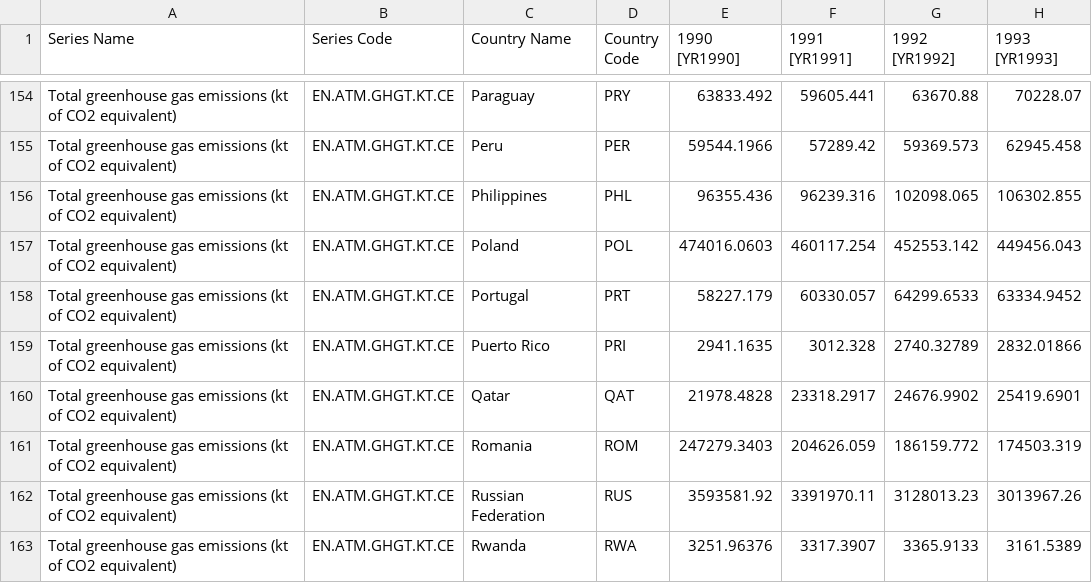
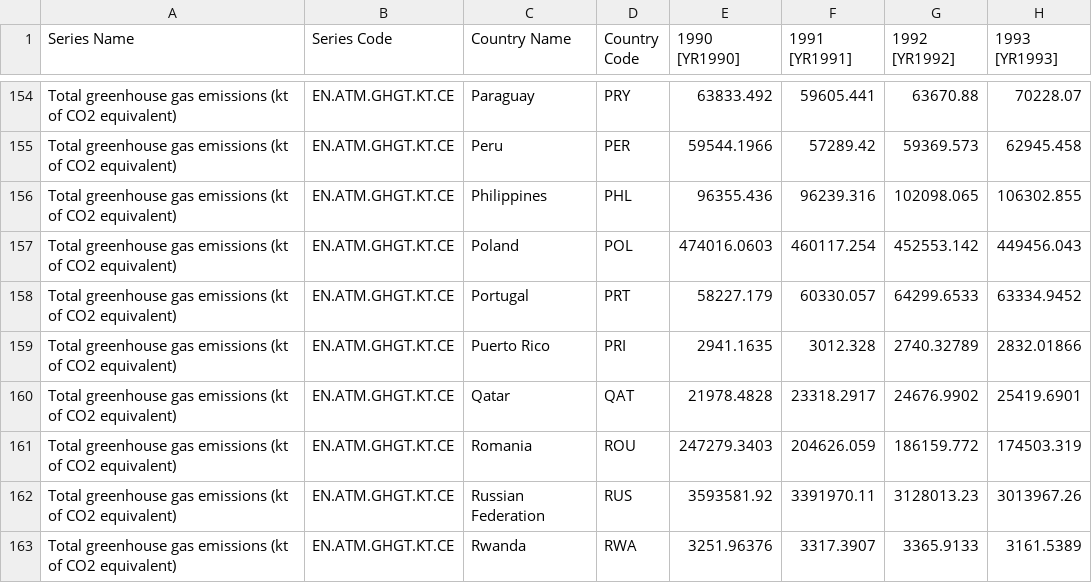
Before and after one commit to meichnerb/meichnerb.github.io, a CSV file: greenhouse.csv, drawn as a sheet; only a part is shown, gaps mark what is left out; the diff names each change by its address in the sheet, - before the commit and + after, or states it on an @@ line.

```diff
--- a/greenhouse.csv
+++ b/greenhouse.csv
-D161 (Country Code): ROM
+D161 (Country Code): ROU
```
Also changed, not shown: 2 other files.
